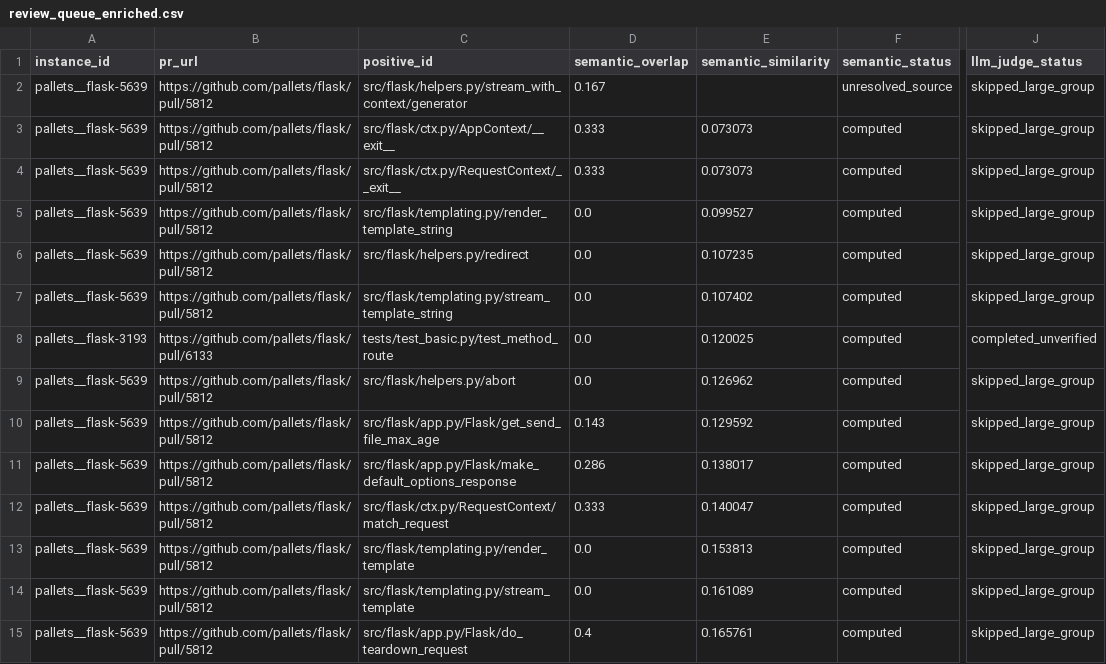
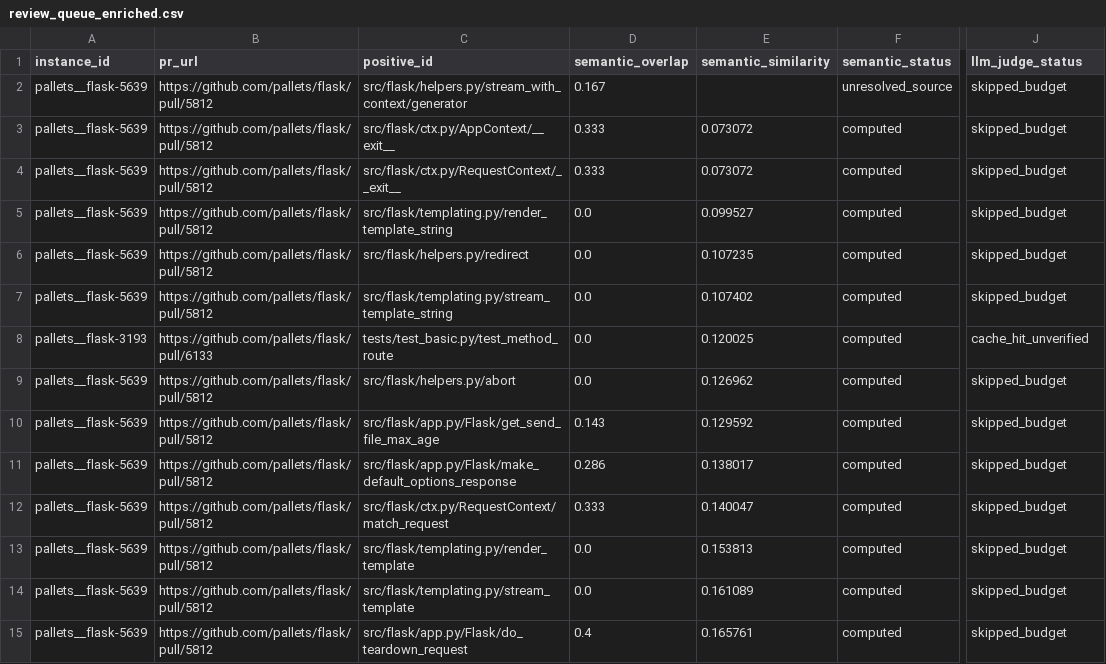
Before and after one commit to nthne/SweRank, a CSV file: audit_results/2026-10-30/pallets__flask/review_queue_enriched.csv, drawn as a sheet; only a part is shown, gaps mark what is left out; the diff covers the shown part only; the diff names each change by its address in the sheet, - before the commit and + after, or states it on an @@ line.

```diff
--- a/audit_results/2026-10-30/pallets__flask/review_queue_enriched.csv
+++ b/audit_results/2026-10-30/pallets__flask/review_queue_enriched.csv
-J2:J7 (llm_judge_status): skipped_large_group
+J2:J7 (llm_judge_status): skipped_budget
-E3:E4 (semantic_similarity): 0.073073
+E3:E4 (semantic_similarity): 0.073072
-J8 (llm_judge_status): completed_unverified
+J8 (llm_judge_status): cache_hit_unverified
-J9:J15 (llm_judge_status): skipped_large_group
+J9:J15 (llm_judge_status): skipped_budget
```
Also changed, not shown: 57 edited cells elsewhere in this file, 6 other files.
